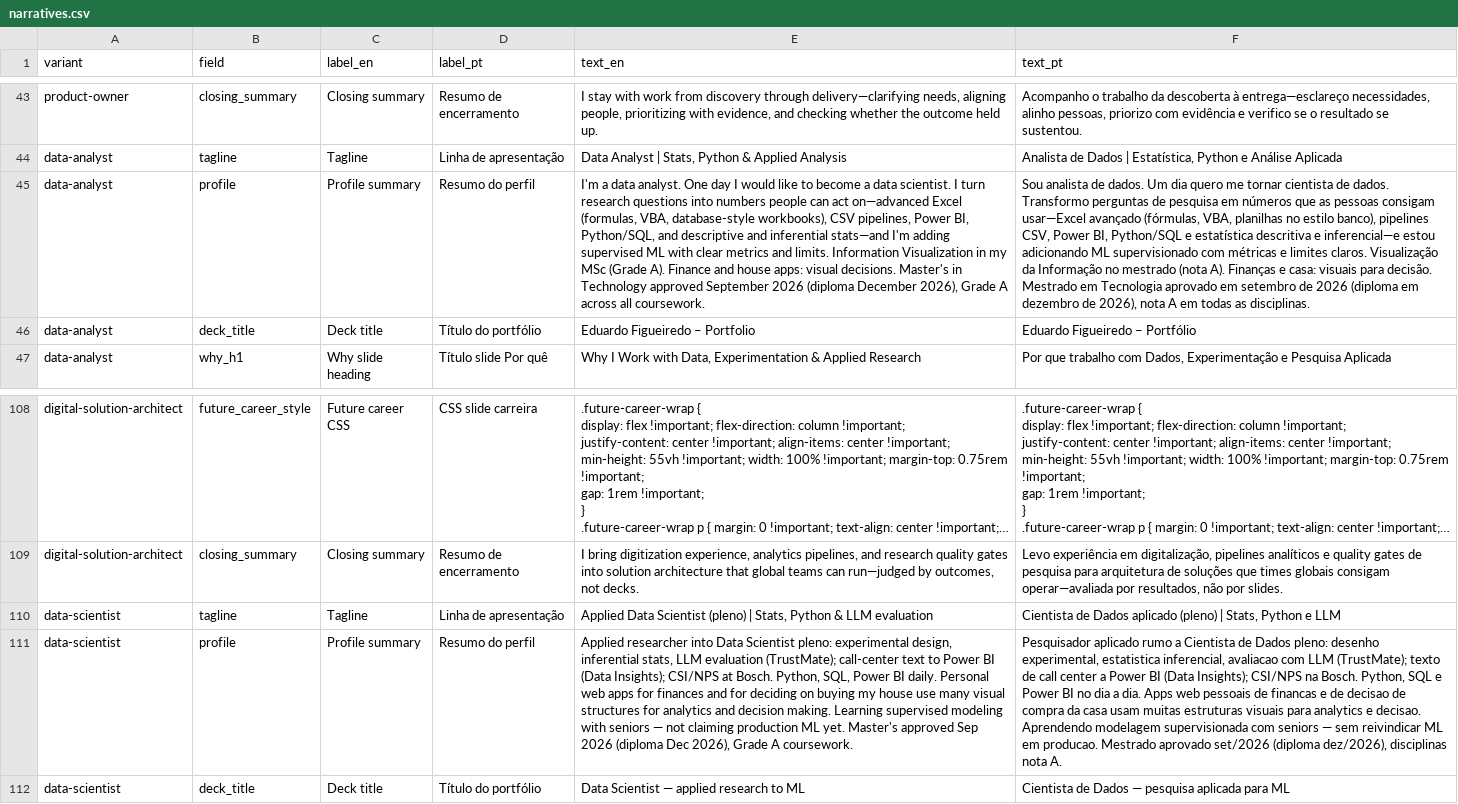
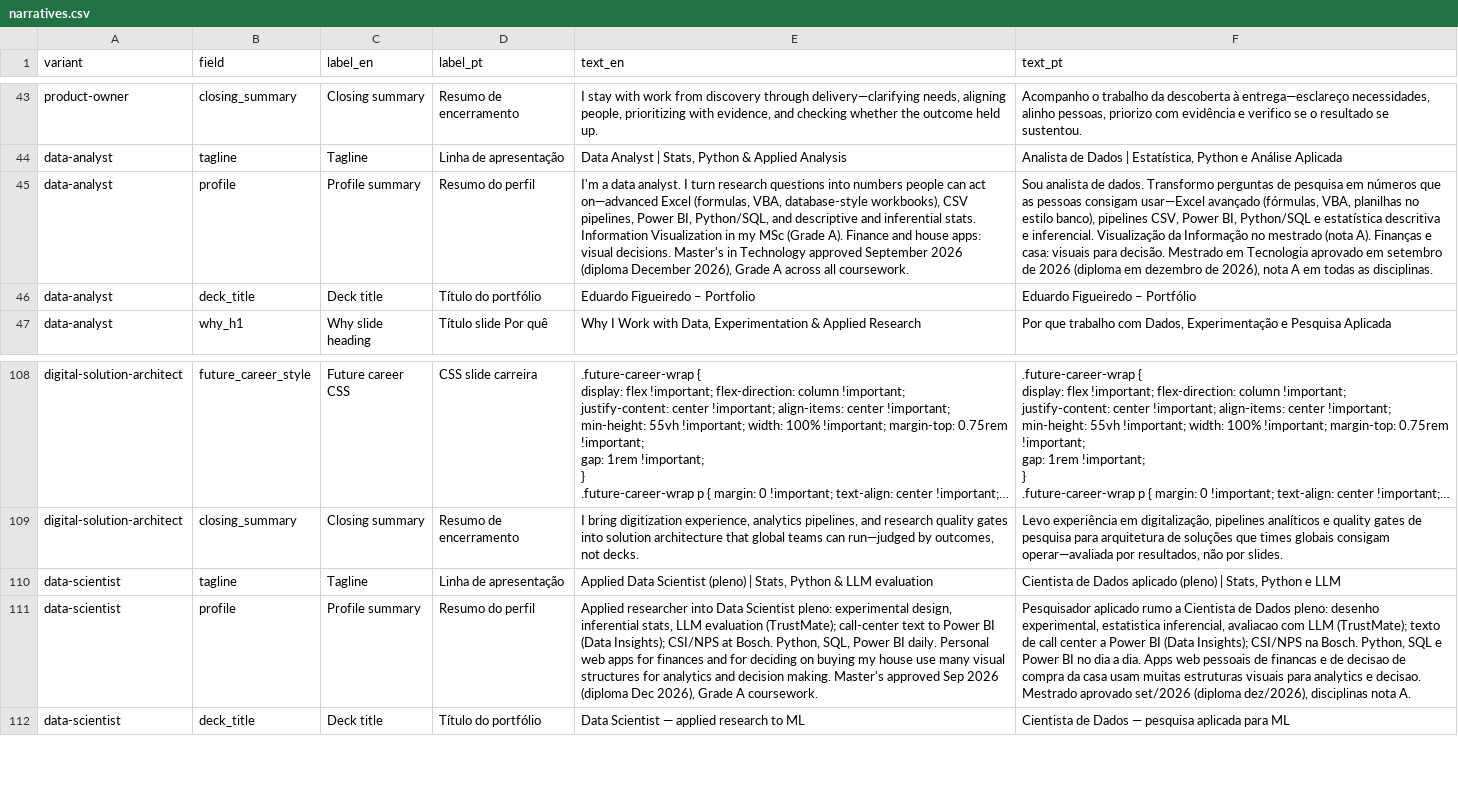
Before and after one commit to duducm2/my-personal-repo, a CSV file: my-data/canonical/narratives.csv, drawn as a sheet; only a part is shown, gaps mark what is left out; long unchanged cells end in …; the diff names each change by its address in the sheet, - before the commit and + after, or states it on an @@ line.

```diff
--- a/my-data/canonical/narratives.csv
+++ b/my-data/canonical/narratives.csv
-E45 (text_en): …data analyst. One day I would like to become a data scientist. I turn research questions into numbers people can act on—advanced Excel (formulas, VBA, database-style workbooks), CSV pipelines, Power BI, Python/SQL, and descriptive and inferential stats—and I'm adding supervised ML with clear metrics and limits. Information Visualization…
+E45 (text_en): …data analyst. I turn research questions into numbers people can act on—advanced Excel (formulas, VBA, database-style workbooks), CSV pipelines, Power BI, Python/SQL, and descriptive and inferential stats. Information Visualization…
-F45 (text_pt): …de dados. Um dia quero me tornar cientista de dados. Transformo perguntas de pesquisa em números que as pessoas consigam usar—Excel avançado (fórmulas, VBA, planilhas no estilo banco), pipelines CSV, Power BI, Python/SQL e estatística descritiva e inferencial—e estou adicionando ML supervisionado com métricas e limites claros. Visualização da…
+F45 (text_pt): …de dados. Transformo perguntas de pesquisa em números que as pessoas consigam usar—Excel avançado (fórmulas, VBA, planilhas no estilo banco), pipelines CSV, Power BI, Python/SQL e estatística descritiva e inferencial. Visualização da…
-E111 (text_en): …decision making. Learning supervised modeling with seniors — not claiming production ML yet. Master's approved…
+E111 (text_en): …decision making. Master's approved…
-F111 (text_pt): …e decisao. Aprendendo modelagem supervisionada com seniors — sem reivindicar ML em producao. Mestrado aprovado…
+F111 (text_pt): …e decisao. Mestrado aprovado…
```
Also changed, not shown: 10 other files.
